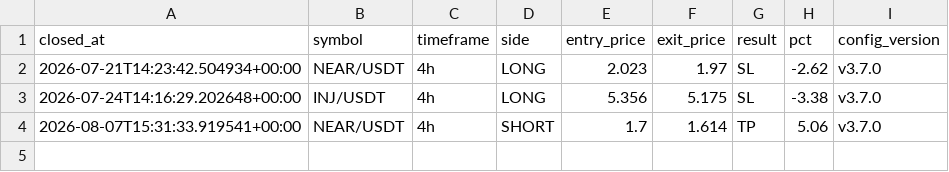
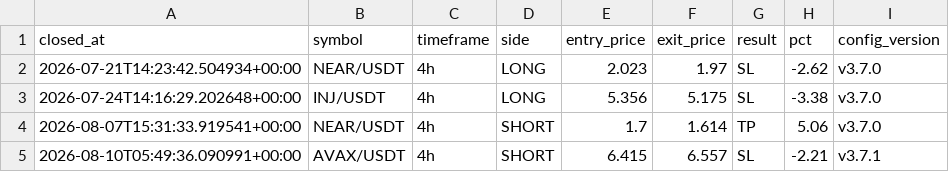
Before and after one commit to takuma08/ironvault-track-record, a CSV file: trades.csv, drawn as a sheet.

```diff
--- a/trades.csv
+++ b/trades.csv
@@ -4 +4,2 @@ closed_at,symbol,timeframe,side,entry_price,exit_price,result,pct,config_version
 2026-08-07T15:31:33.919541+00:00,NEAR/USDT,4h,SHORT,1.7,1.614,TP,5.06,v3.7.0
+2026-08-10T05:49:36.090991+00:00,AVAX/USDT,4h,SHORT,6.415,6.557,SL,-2.21,v3.7.1
```
Also changed, not shown: 1 other file.
